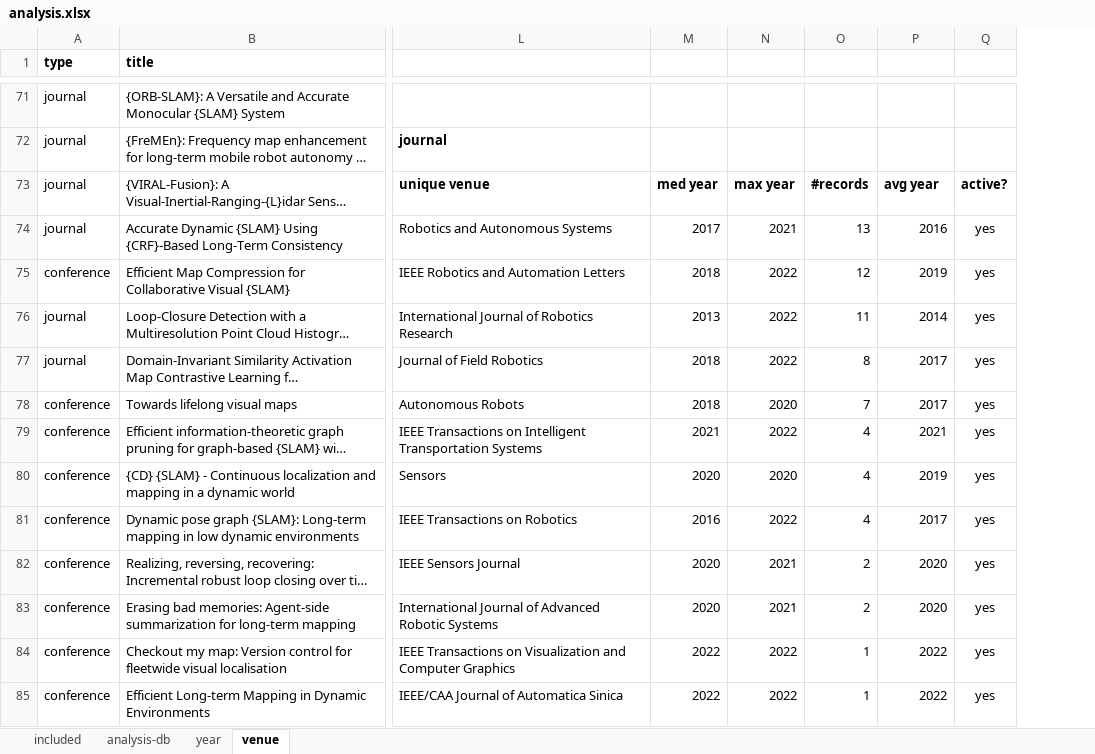
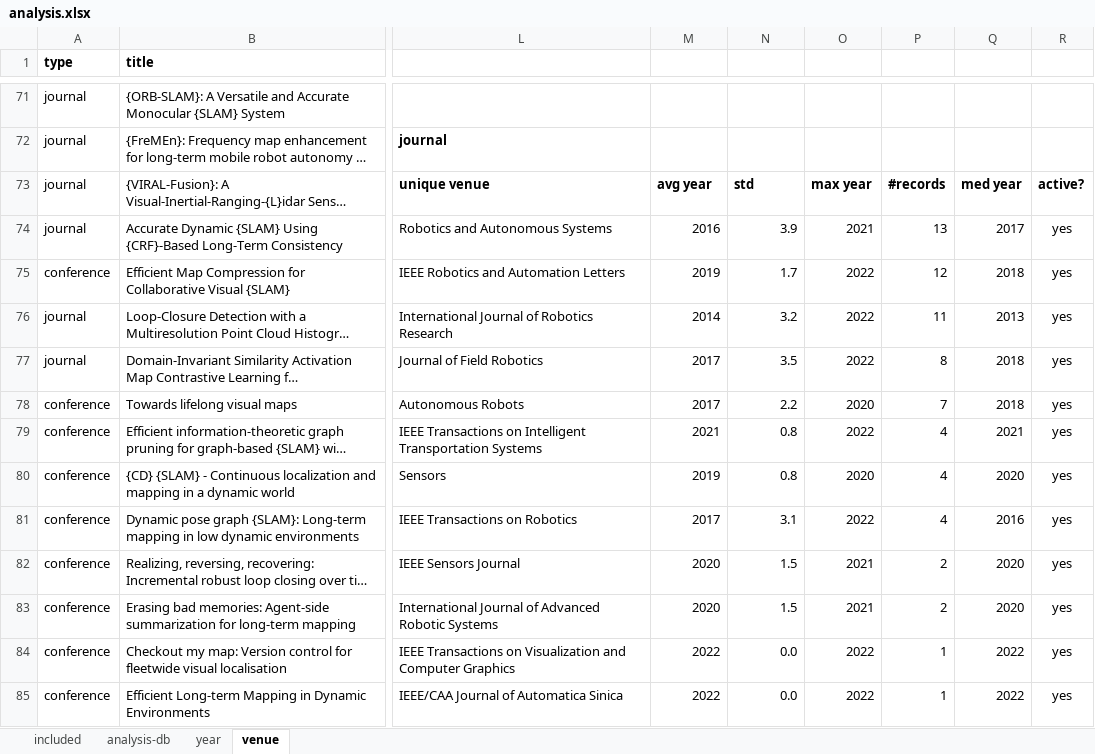
Before and after one commit to sousarbarb/slr-ltlm-mr, an Excel workbook: data/results/analysis.xlsx, sheet venue, drawn as a sheet; only a part is shown, gaps mark what is left out; long unchanged cells end in …; values as stored, in another font and other column widths than the file's, no borders; conditional formats and table styles not drawn; addresses are those after the commit; the diff covers the shown part only; the diff names each change by its address in the sheet, - before the commit and + after, or states it on an @@ line.

Commit message:
Added standard deviation column to the publication venue analysis

```diff
--- a/data/results/analysis.xlsx (sheet venue)
+++ b/data/results/analysis.xlsx (sheet venue)
+column O, rows 73-85: max year | 2021 | 2022 | 2022 | 2022 | 2020 | 2022 | 2020 | 2022 | 2021 | 2021 | 2022 | 2022
-M73: med year
+M73: avg year
-N73: max year
+N73: std
-Q73: avg year
+Q73: med year
-M74: 2017
+M74: 2016
-N74: 2021
+N74: 3.9
-Q74: 2016
+Q74: 2017
-M75: 2018
+M75: 2019
-N75: 2022
+N75: 1.7
-Q75: 2019
+Q75: 2018
-M76: 2013
+M76: 2014
-N76: 2022
+N76: 3.2
-Q76: 2014
+Q76: 2013
-M77:M78: 2018
+M77:M78: 2017
-N77: 2022
+N77: 3.5
-Q77:Q78: 2017
+Q77:Q78: 2018
-N78: 2020
+N78: 2.2
-N79: 2022
+N79: 0.8
-M80: 2020
+M80: 2019
-N80: 2020
+N80: 0.8
-Q80: 2019
+Q80: 2020
-M81: 2016
+M81: 2017
-N81: 2022
+N81: 3.1
-Q81: 2017
+Q81: 2016
-N82:N83: 2021
+N82:N83: 1.5
-N84:N85: 2022
+N84:N85: 0.0
```
Also changed, not shown: 35 edited cells elsewhere in this sheet, formulas that keep their value.
